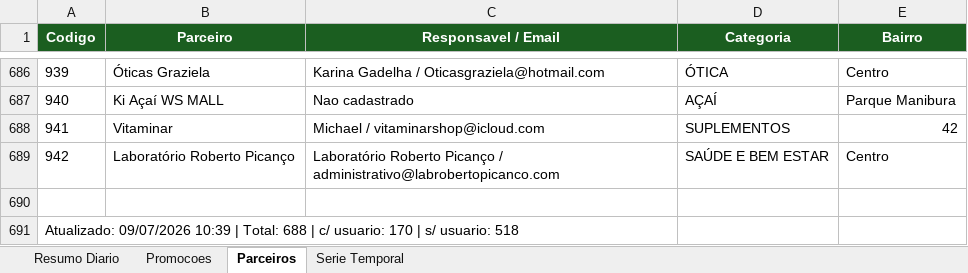
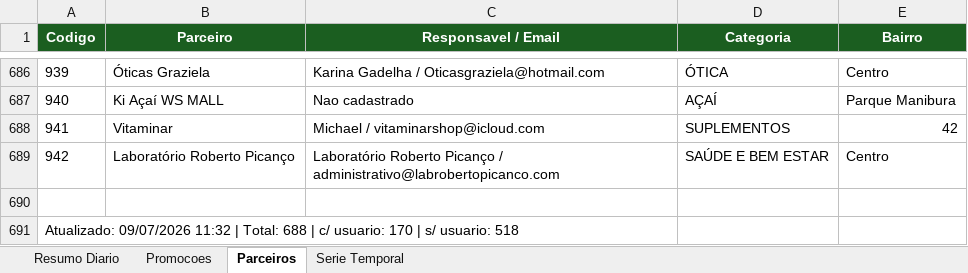
Before and after one commit to quality-glf/mkt-dash, an Excel workbook: greenlife_scraper/dados_greenlife.xlsx, sheet Parceiros, drawn as a sheet; only a part is shown, gaps mark what is left out; values as stored, in another font and other column widths than the file's, no borders; the diff names each change by its address in the sheet, - before the commit and + after, or states it on an @@ line.

```diff
--- a/greenlife_scraper/dados_greenlife.xlsx (sheet Parceiros)
+++ b/greenlife_scraper/dados_greenlife.xlsx (sheet Parceiros)
-A691 (Codigo): Atualizado: 09/07/2026 10:39 | Total:…
+A691 (Codigo): Atualizado: 09/07/2026 11:32 | Total:…
```
Also changed, not shown: sheet Resumo Diario, sheet Serie Temporal, sheet Promocoes, greenlife_scraper/historico_leads.xlsx, instagram-metrics/base_interacoes_detalhadas.xlsx, 4 other files.
